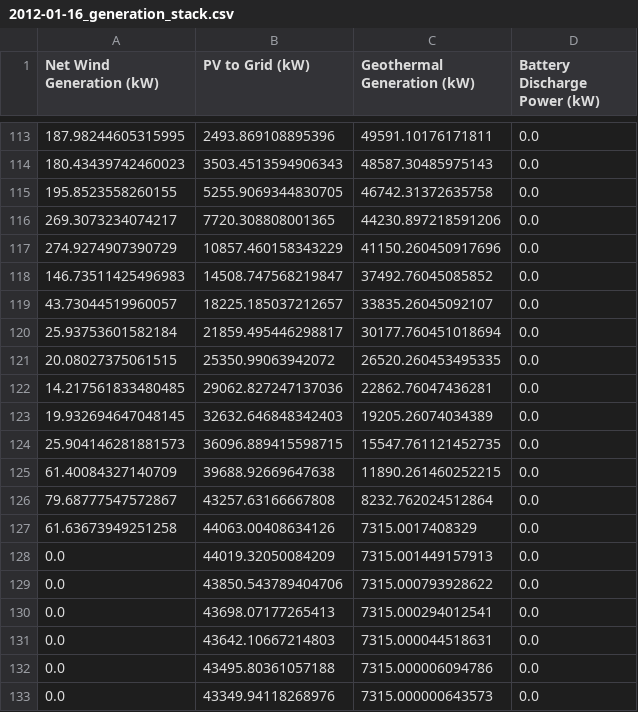
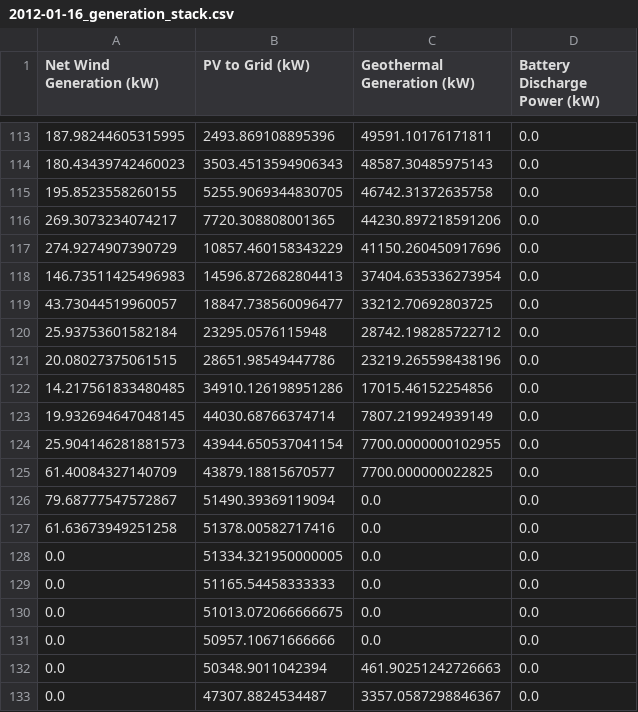
Before and after one commit to ecooper-cu/ecen5407_project2, a CSV file: data/test_cases/Trial_Full_System_90kW_3hr_Battery_with_Geothermal_Ramp_Limits/2012-01-16_generation_stack.csv, drawn as a sheet; only a part is shown, gaps mark what is left out; the diff covers the shown part only.

```diff
--- a/data/test_cases/Trial_Full_System_90kW_3hr_Battery_with_Geothermal_Ramp_Limits/2012-01-16_generation_stack.csv
+++ b/data/test_cases/Trial_Full_System_90kW_3hr_Battery_with_Geothermal_Ramp_Limits/2012-01-16_generation_stack.csv
@@ -117,17 +117,17 @@ Net Wind Generation (kW),PV to Grid (kW),Geothermal Generation (kW),Battery Disc
 274.9274907390729,10857.460158343229,41150.260450917696,0.0
-146.73511425496983,14508.747568219847,37492.76045085852,0.0
-43.73044519960057,18225.185037212657,33835.26045092107,0.0
-25.93753601582184,21859.495446298817,30177.760451018694,0.0
-20.08027375061515,25350.99063942072,26520.260453495335,0.0
-14.217561833480485,29062.827247137036,22862.76047436281,0.0
-19.932694647048145,32632.646848342403,19205.26074034389,0.0
-25.904146281881573,36096.889415598715,15547.761121452735,0.0
-61.40084327140709,39688.92669647638,11890.261460252215,0.0
-79.68777547572867,43257.63166667808,8232.762024512864,0.0
-61.63673949251258,44063.00408634126,7315.0017408329,0.0
-0.0,44019.32050084209,7315.001449157913,0.0
-0.0,43850.543789404706,7315.000793928622,0.0
-0.0,43698.07177265413,7315.000294012541,0.0
-0.0,43642.10667214803,7315.000044518631,0.0
-0.0,43495.80361057188,7315.000006094786,0.0
-0.0,43349.94118268976,7315.000000643573,0.0
+146.73511425496983,14596.872682804413,37404.635336273954,0.0
+43.73044519960057,18847.738560096477,33212.70692803725,0.0
+25.93753601582184,23295.0576115948,28742.198285722712,0.0
+20.08027375061515,28651.98549447786,23219.265598438196,0.0
+14.217561833480485,34910.126198951286,17015.46152254856,0.0
+19.932694647048145,44030.68766374714,7807.219924939149,0.0
+25.904146281881573,43944.650537041154,7700.0000000102955,0.0
+61.40084327140709,43879.18815670577,7700.000000022825,0.0
+79.68777547572867,51490.39369119094,0.0,0.0
+61.63673949251258,51378.00582717416,0.0,0.0
+0.0,51334.321950000005,0.0,0.0
+0.0,51165.54458333333,0.0,0.0
+0.0,51013.072066666675,0.0,0.0
+0.0,50957.10671666666,0.0,0.0
+0.0,50348.9011042394,461.90251242726663,0.0
+0.0,47307.8824534487,3357.0587298846367,0.0
```
Also changed, not shown: 107 edited cells elsewhere in this file, data/test_cases/Trial_Full_System_90kW_3hr_Battery_with_Geothermal_Ramp_Limits/2012-05-20_generation_stack.csv, data/test_cases/Trial_Full_System_90kW_3hr_Battery_with_Geothermal_Ramp_Limits/2012-09-11_generation_stack.csv, 20 other files.
